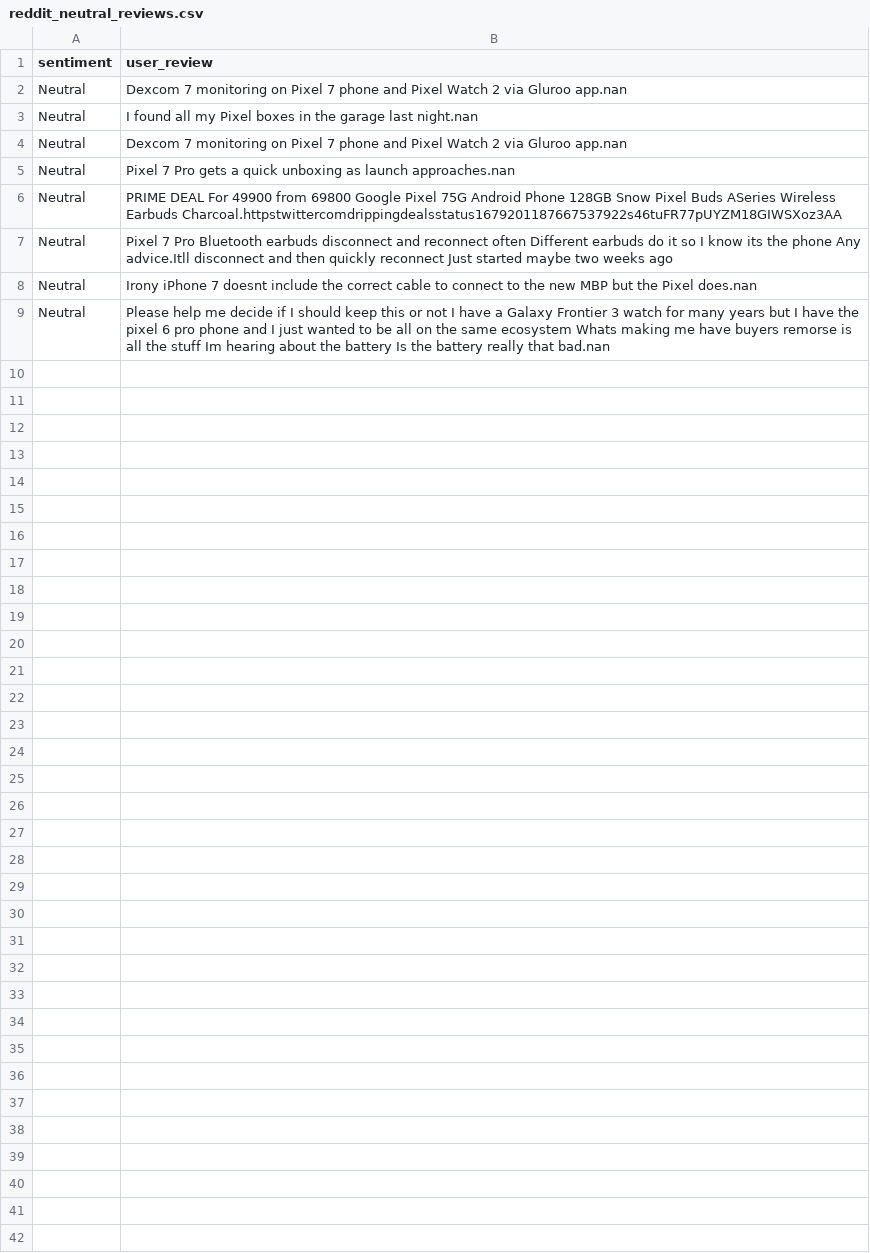
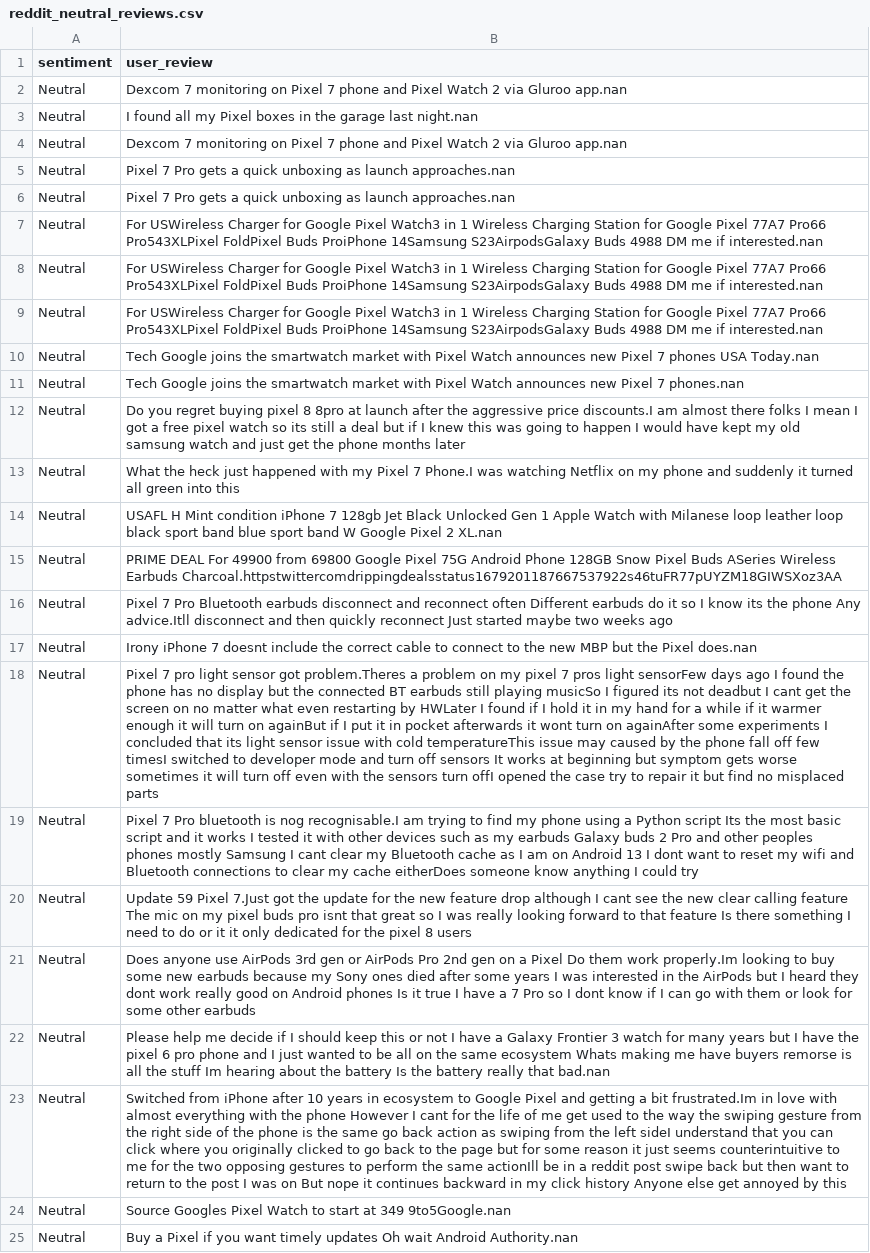
Before and after one commit to KumarGN69/PixelReviews, a CSV file: reddit_neutral_reviews.csv, drawn as a sheet; the diff names each change by its address in the sheet, - before the commit and + after, or states it on an @@ line.

```diff
--- a/reddit_neutral_reviews.csv
+++ b/reddit_neutral_reviews.csv
+row 6: Neutral | Pixel 7 Pro gets a quick unboxing as launch approaches.nan
+row 7: Neutral | For USWireless Charger for Google Pixel Watch3 in 1 Wireless Charging Station for Google Pixel 77A7 Pro66 Pro543XLPixel FoldPixel Buds ProiPhone 14Samsung S23AirpodsGalaxy Buds 4988 DM me if interested.nan
+row 8: Neutral | For USWireless Charger for Google Pixel Watch3 in 1 Wireless Charging Station for Google Pixel 77A7 Pro66 Pro543XLPixel FoldPixel Buds ProiPhone 14Samsung S23AirpodsGalaxy Buds 4988 DM me if interested.nan
+row 9: Neutral | For USWireless Charger for Google Pixel Watch3 in 1 Wireless Charging Station for Google Pixel 77A7 Pro66 Pro543XLPixel FoldPixel Buds ProiPhone 14Samsung S23AirpodsGalaxy Buds 4988 DM me if interested.nan
+row 10: Neutral | Tech Google joins the smartwatch market with Pixel Watch announces new Pixel 7 phones USA Today.nan
+row 11: Neutral | Tech Google joins the smartwatch market with Pixel Watch announces new Pixel 7 phones.nan
+row 12: Neutral | Do you regret buying pixel 8 8pro at launch after the aggressive price discounts.I am almost there folks I mean I got a free pixel watch so its still a deal but if I knew this was going to happen I would have kept my old samsung watch and just get the phone months later
+row 13: Neutral | What the heck just happened with my Pixel 7 Phone.I was watching Netflix on my phone and suddenly it turned all green into this
+row 14: Neutral | USAFL H Mint condition iPhone 7 128gb Jet Black Unlocked Gen 1 Apple Watch with Milanese loop leather loop black sport band blue sport band W Google Pixel 2 XL.nan
+row 18: Neutral | Pixel 7 pro light sensor got problem.Theres a problem on my pixel 7 pros light sensorFew days ago I found the phone has no display but the connected BT earbuds still playing musicSo I figured its not deadbut I cant get the screen on no matter what even restarting by HWLater I found if I hold it in my hand for a while if it warmer enough it will turn on againBut if I put it in pocket afterwards it wont turn on againAfter some experiments I concluded that its light sensor issue with cold temperatureThis issue may caused by the phone fall off few timesI switched to developer mode and turn off sensors It works at beginning but symptom gets worse sometimes it will turn off even with the sensors turn offI opened the case try to repair it but find no misplaced parts
+row 19: Neutral | Pixel 7 Pro bluetooth is nog recognisable.I am trying to find my phone using a Python script Its the most basic script and it works I tested it with other devices such as my earbuds Galaxy buds 2 Pro and other peoples phones mostly Samsung I cant clear my Bluetooth cache as I am on Android 13 I dont want to reset my wifi and Bluetooth connections to clear my cache eitherDoes someone know anything I could try
+row 20: Neutral | Update 59 Pixel 7.Just got the update for the new feature drop although I cant see the new clear calling feature The mic on my pixel buds pro isnt that great so I was really looking forward to that feature Is there something I need to do or it it only dedicated for the pixel 8 users
+row 21: Neutral | Does anyone use AirPods 3rd gen or AirPods Pro 2nd gen on a Pixel Do them work properly.Im looking to buy some new earbuds because my Sony ones died after some years I was interested in the AirPods but I heard they dont work really good on Android phones Is it true I have a 7 Pro so I dont know if I can go with them or look for some other earbuds
+row 23: Neutral | Switched from iPhone after 10 years in ecosystem to Google Pixel and getting a bit frustrated.Im in love with almost everything with the phone However I cant for the life of me get used to the way the swiping gesture from the right side of the phone is the same go back action as swiping from the left sideI understand that you can click where you originally clicked to go back to the page but for some reason it just seems counterintuitive to me for the two opposing gestures to perform the same actionIll be in a reddit post swipe back but then want to return to the post I was on But nope it continues backward in my click history Anyone else get annoyed by this
+row 24: Neutral | Source Googles Pixel Watch to start at 349 9to5Google.nan
+row 25: Neutral | Buy a Pixel if you want timely updates Oh wait Android Authority.nan
```
Also changed, not shown: 16 other files.
